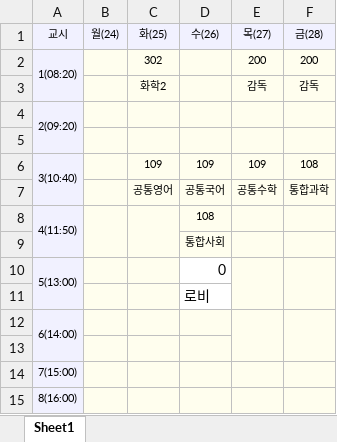
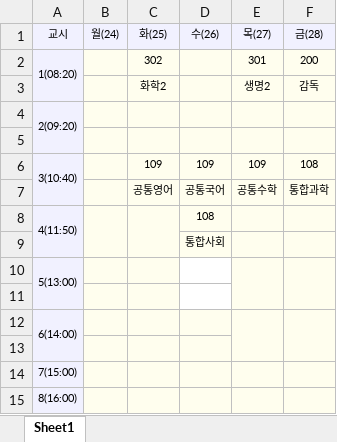
Before and after one commit to ziny88/table, an Excel workbook: 00.xlsx, sheet Sheet1, drawn as a sheet; values as stored, in another font and other column widths than the file's, no borders; the diff names each change by its address in the sheet, - before the commit and + after, or states it on an @@ line.

Commit message:
Add files via upload

```diff
--- a/00.xlsx (sheet Sheet1)
+++ b/00.xlsx (sheet Sheet1)
-E2 (목(27)): 200
+E2 (목(27)): 301
-E3 (목(27)): 감독
+E3 (목(27)): 생명2
-D10 (수(26)): 0
+D10 (수(26)): (empty)
-D11 (수(26)): 로비
+D11 (수(26)): (empty)
```
